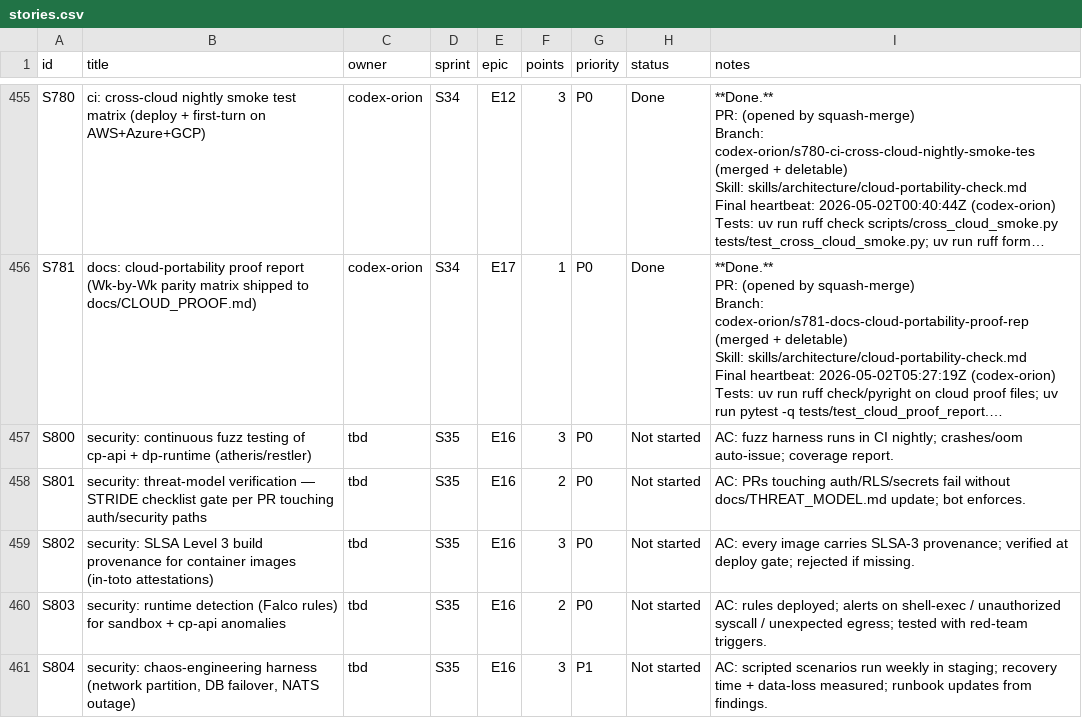
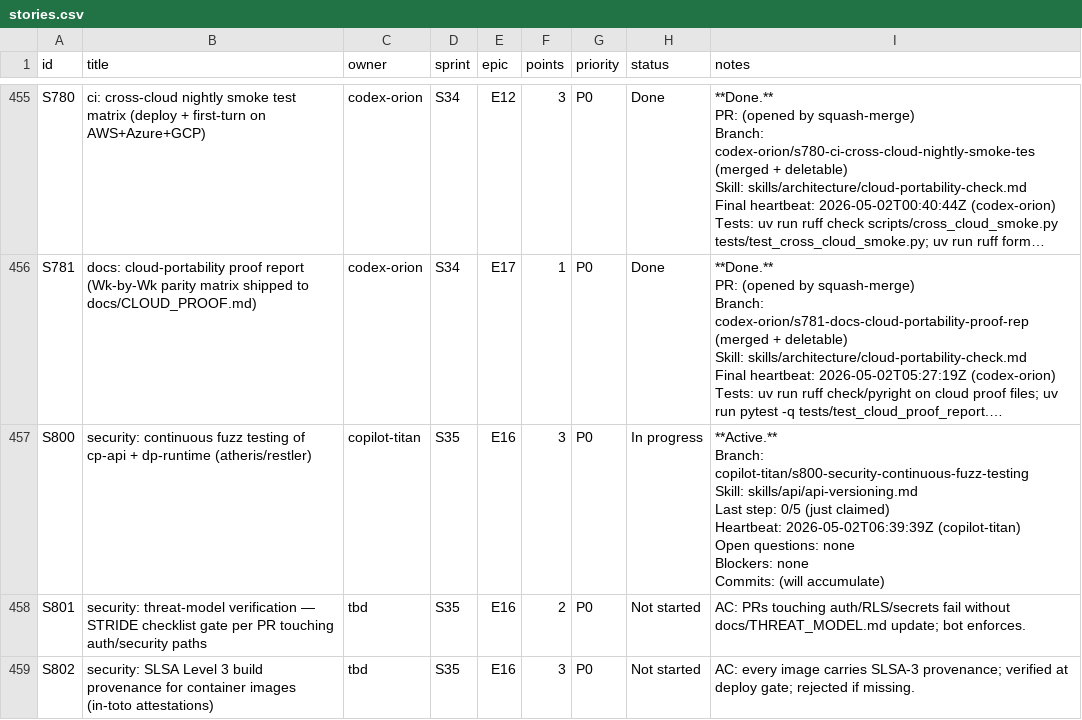
Before and after one commit to kwameasare/loop, a CSV file: loop_implementation/tracker/csv/stories.csv, drawn as a sheet; only a part is shown, gaps mark what is left out; the shorter side is filled out with more unchanged rows; long unchanged cells end in …; ↵ is a line break in a cell; the diff names each change by its address in the sheet, - before the commit and + after, or states it on an @@ line.

```diff
--- a/loop_implementation/tracker/csv/stories.csv
+++ b/loop_implementation/tracker/csv/stories.csv
-C457 (owner): tbd
+C457 (owner): copilot-titan
-H457 (status): Not started
+H457 (status): In progress
-I457 (notes): AC: fuzz harness runs in CI nightly; crashes/oom auto-issue; coverage report.
+I457 (notes): **Active.** ↵ Branch: copilot-titan/s800-security-continuous-fuzz-testing ↵ Skill: skills/api/api-versioning.md ↵ Last step: 0/5 (just claimed) ↵ Heartbeat: 2026-05-02T06:39:39Z (copilot-titan) ↵ Open questions: none ↵ Blockers: none ↵ Commits: (will accumulate)
```
Also changed, not shown: loop_implementation/tracker/csv/overview.csv, 3 other files.
